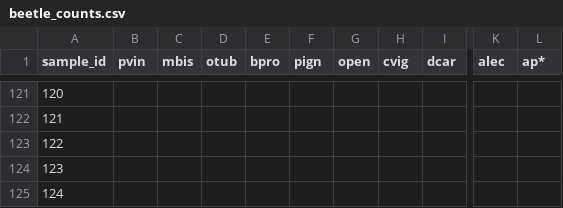
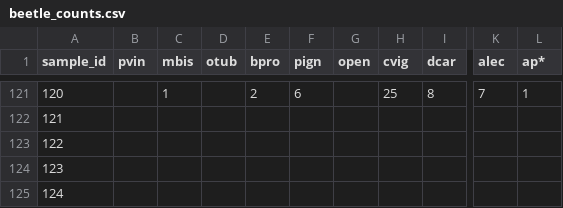
Before and after one commit to BrunaLab/corridor_beetles, a CSV file: corridor_docs/eric_ms_thesis/ms_data/data_raw/beetle_counts.csv, drawn as a sheet; only a part is shown, gaps mark what is left out; the diff covers the shown part only; the diff names each change by its address in the sheet, - before the commit and + after, or states it on an @@ line.

```diff
--- a/corridor_docs/eric_ms_thesis/ms_data/data_raw/beetle_counts.csv
+++ b/corridor_docs/eric_ms_thesis/ms_data/data_raw/beetle_counts.csv
-C121 (mbis): (empty)
+C121 (mbis): 1
-E121 (bpro): (empty)
+E121 (bpro): 2
-F121 (pign): (empty)
+F121 (pign): 6
-H121 (cvig): (empty)
+H121 (cvig): 25
-I121 (dcar): (empty)
+I121 (dcar): 8
-K121 (alec): (empty)
+K121 (alec): 7
-L121 (ap*): (empty)
+L121 (ap*): 1
```
Also changed, not shown: 72 edited cells elsewhere in this file.
